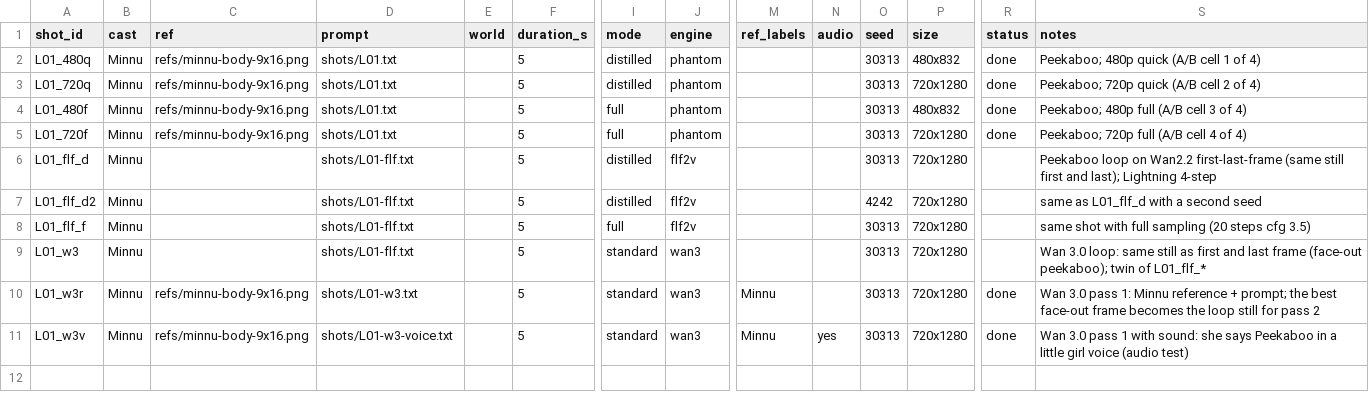
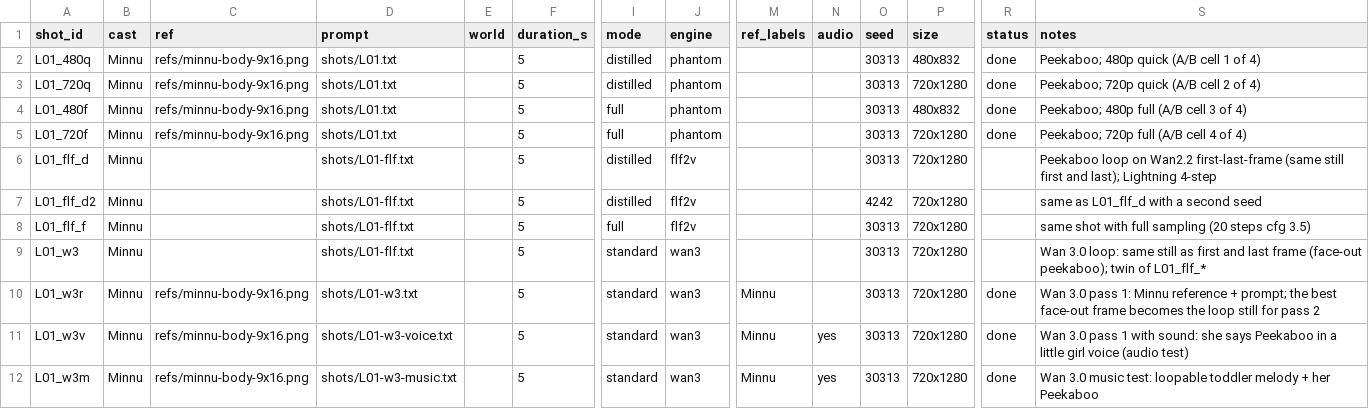
Before and after one commit to arulps/wan-video-serverless, a CSV file: songs/shorts-loops/shots.csv, drawn as a sheet; only a part is shown, gaps mark what is left out; rows hold the shown columns only; the diff names each change by its address in the sheet, - before the commit and + after, or states it on an @@ line.

```diff
--- a/songs/shorts-loops/shots.csv
+++ b/songs/shorts-loops/shots.csv
+row 12: L01_w3m | Minnu | refs/minnu-body-9x16.png | shots/L01-w3-music.txt |  | 5 | standard | wan3 | Minnu | yes | 30313 | 720x1280 | done | Wan 3.0 music test: loopable toddler melody + her Peekaboo
```
Also changed, not shown: 4 other files.
